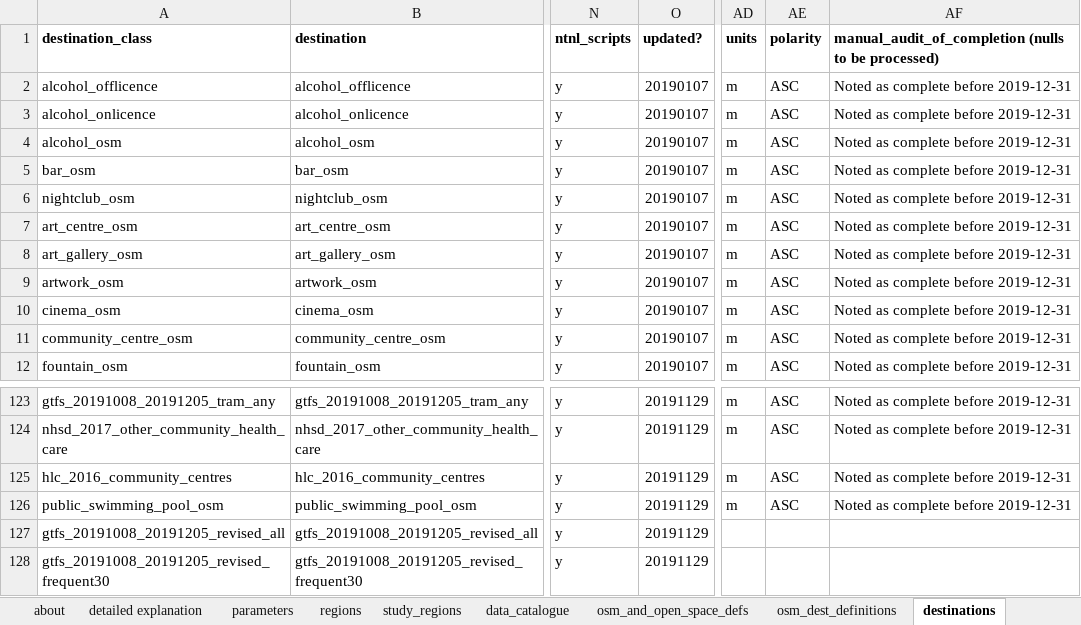
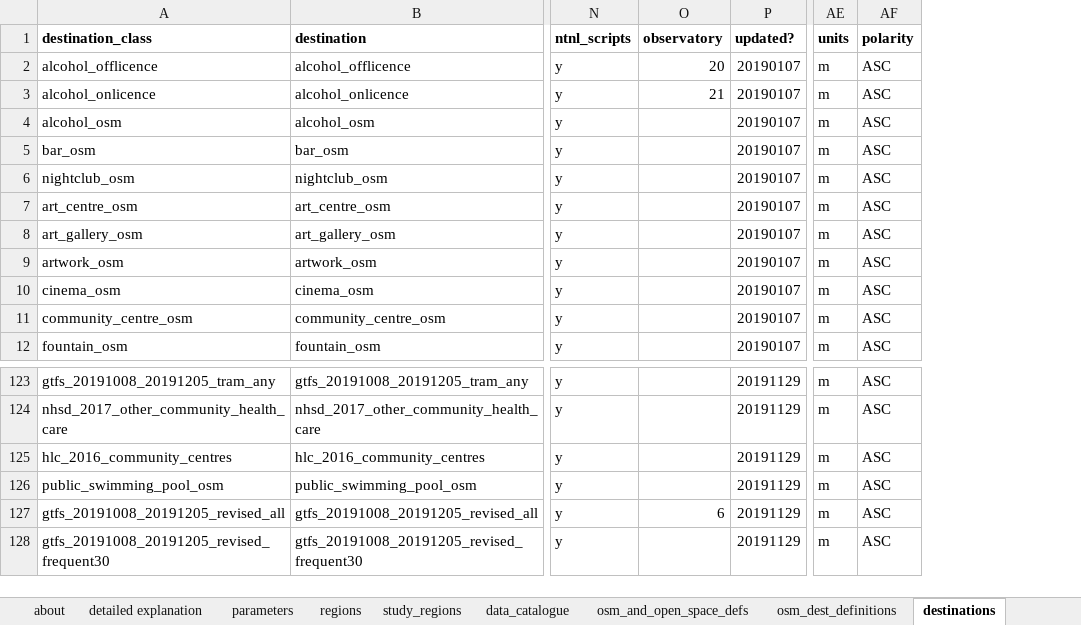
Before and after one commit to healthy-liveable-cities/australian-national-liveability-study, an Excel workbook: _project_configuration.xlsx, sheet destinations, drawn as a sheet; only a part is shown, gaps mark what is left out; values as stored, in another font and other column widths than the file's, no borders; removed rows and columns are numbered as before the commit, all else as after; the diff names each change by its address in the sheet, - before the commit and + after, or states it on an @@ line.

Commit message:
updated observatory dump script

```diff
--- a/_project_configuration.xlsx (sheet destinations)
+++ b/_project_configuration.xlsx (sheet destinations)
+column O (observatory), rows 2-3: 20 | 21; row 127: 6
-column AF, rows 1-12: manual_audit_of_completion (nulls to be processed) | Noted as complete before 2019-12-31 | Noted as complete before 2019-12-31 | Noted as complete before 2019-12-31 | Noted as complete before 2019-12-31 | Noted as complete before 2019-12-31 | Noted as complete before 2019-12-31 | Noted as complete before 2019-12-31 | Noted as complete before 2019-12-31 | Noted as complete before 2019-12-31 | Noted as complete before 2019-12-31 | Noted as complete before 2019-12-31; rows 123-126: all Noted as complete before 2019-12-31
-AE127:AE128 (units): (empty)
+AE127:AE128 (units): m
-AF127:AF128 (polarity): (empty)
+AF127:AF128 (polarity): ASC
```
Also changed, not shown: sheet indicator_setup, other sheet tabs, 1 other file.
